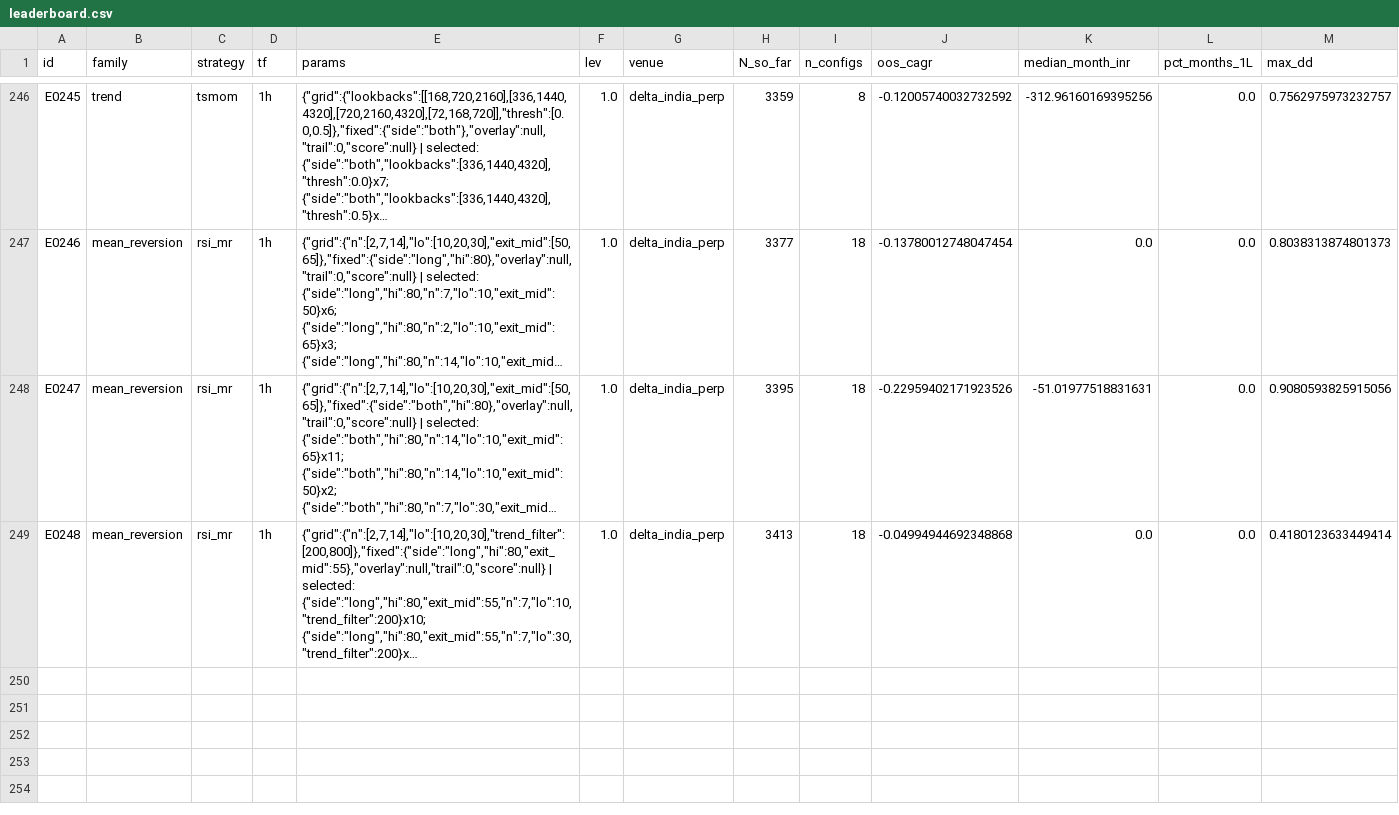
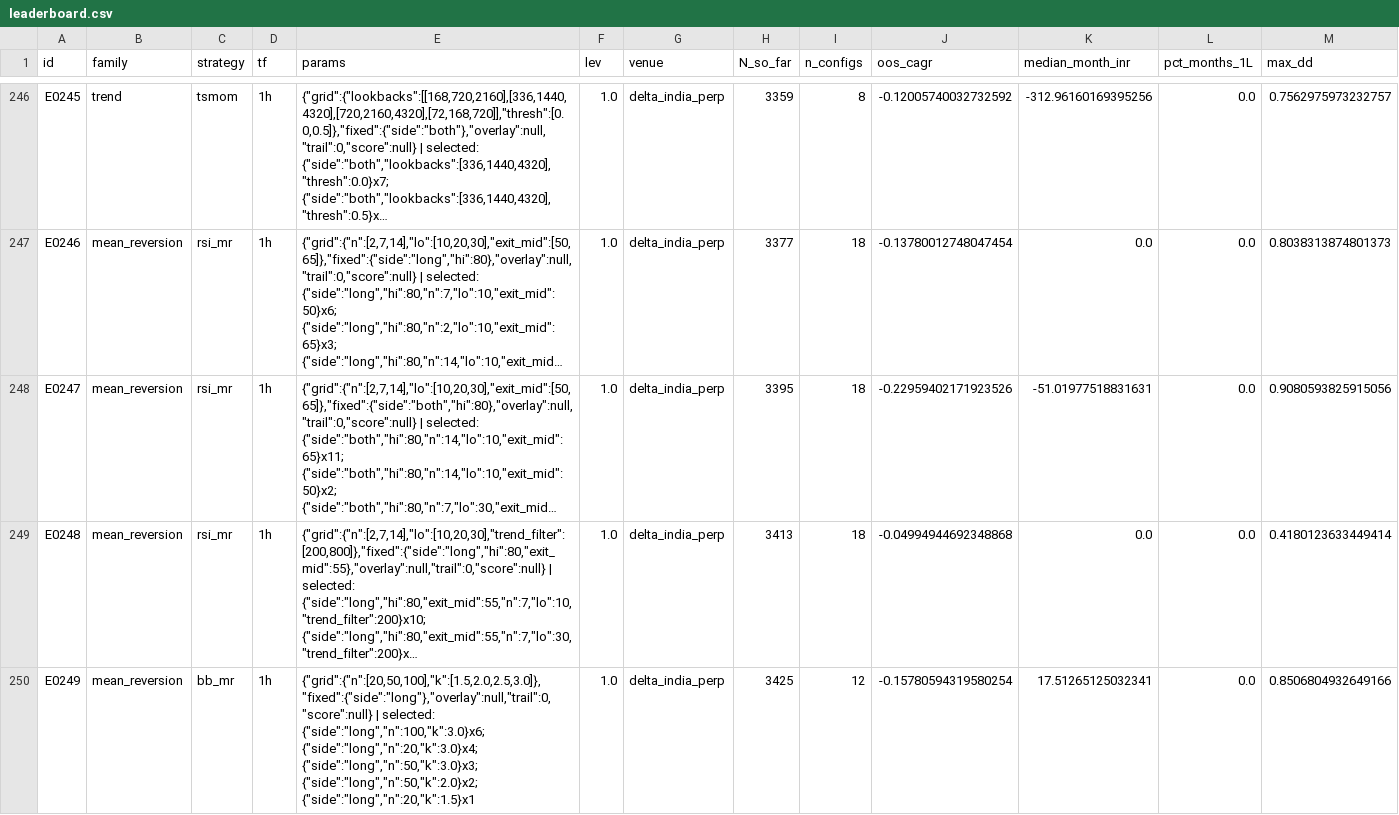
Before and after one commit to MPL0Y/DiamondHands, a CSV file: experiments/leaderboard.csv, drawn as a sheet; only a part is shown, gaps mark what is left out; long unchanged cells end in …; rows hold the shown columns only; the diff names each change by its address in the sheet, - before the commit and + after, or states it on an @@ line.

```diff
--- a/experiments/leaderboard.csv
+++ b/experiments/leaderboard.csv
+row 250: E0249 | mean_reversion | bb_mr | 1h | {"grid":{"n":[20,50,100],"k":[1.5,2.0,2.5,3.0]},"fixed":{"side":"long"},"overlay":null,"trail":0,"score":null} | selected: {"side":"long","n":100,"k":3.0}x6; {"side":"long","n":20,"k":3.0}x4; {"side":"long","n":50,"k":3.0}x3; {"side":"long","n":50,"k":2.0}x2; {"side":"long","n":20,"k":1.5}x1 | 1.0 | delta_india_perp | 3425 | 12 | -0.15780594319580254 | 17.51265125032341 | 0.0 | 0.8506804932649166
```
Also changed, not shown: experiments/trials.csv, 3 other files.
